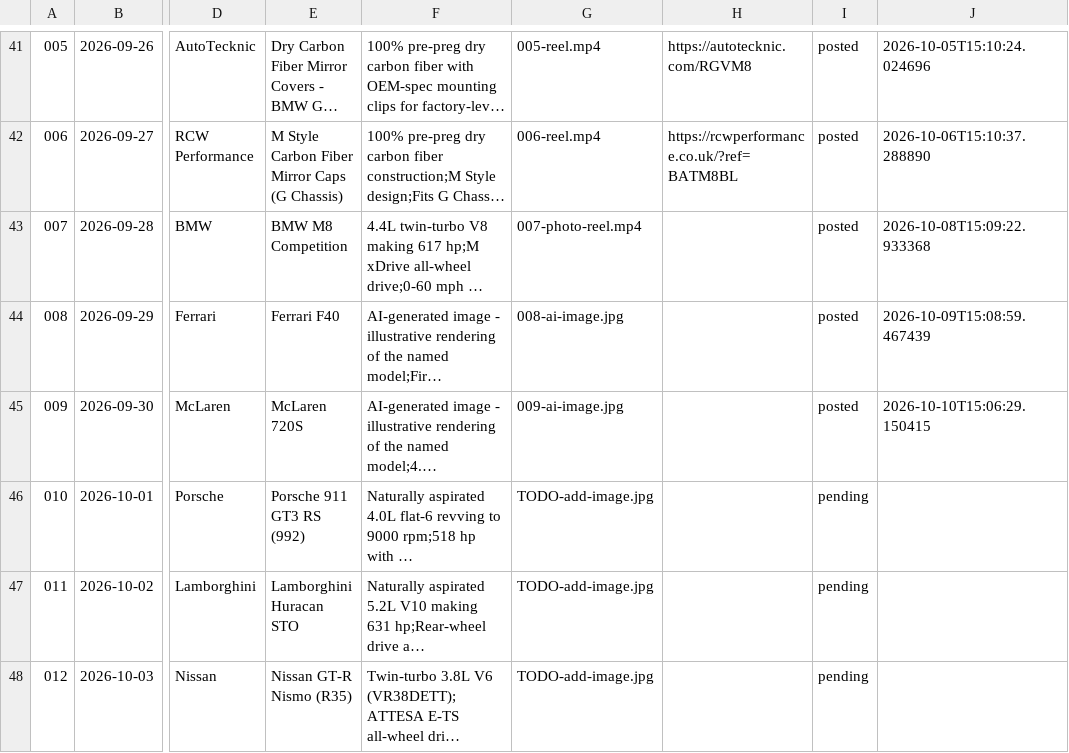
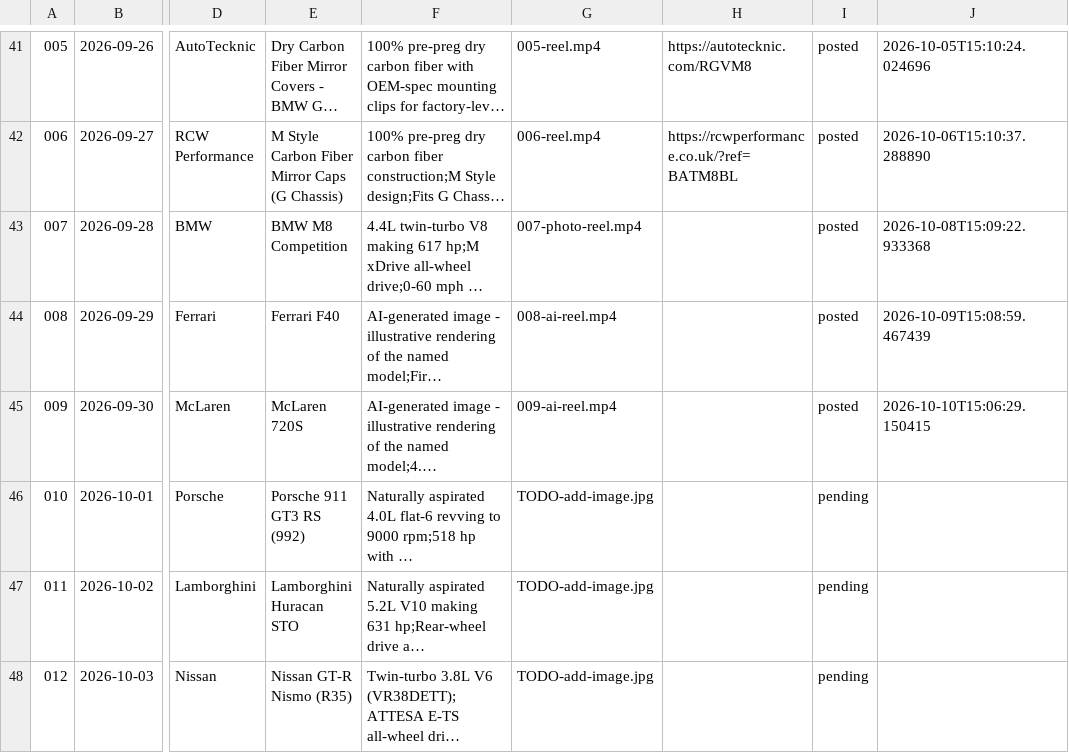
Before and after one commit to apasil03/rgvm8, a CSV file: content/queue.csv, drawn as a sheet; only a part is shown, gaps mark what is left out; long unchanged cells end in …; the diff names each change by its address in the sheet, - before the commit and + after, or states it on an @@ line.

Commit message:
Use full-frame AI-labeled Reels for F40 and 720S

```diff
--- a/content/queue.csv
+++ b/content/queue.csv
-G44: 008-ai-image.jpg
+G44: 008-ai-reel.mp4
-G45: 009-ai-image.jpg
+G45: 009-ai-reel.mp4
```
